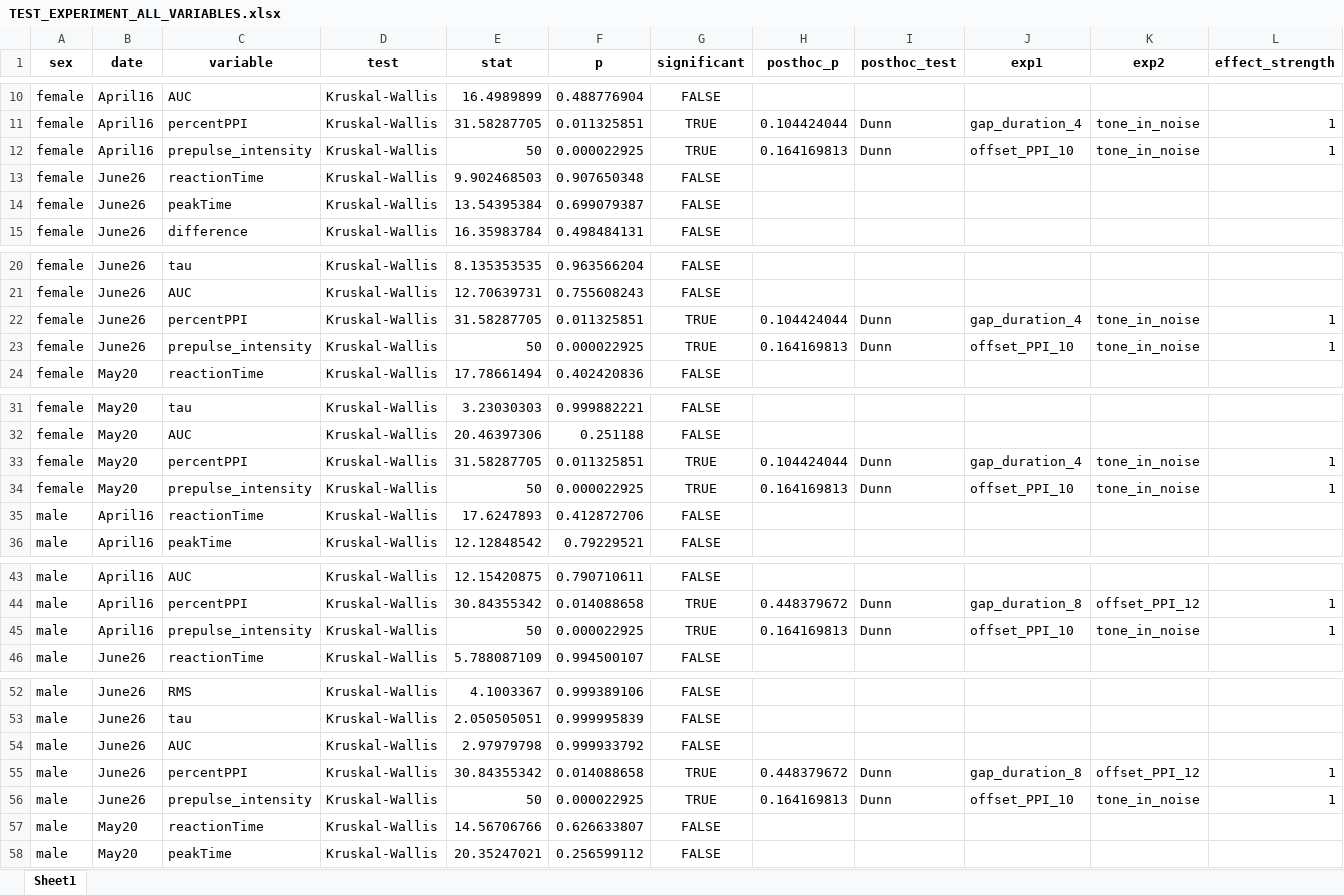
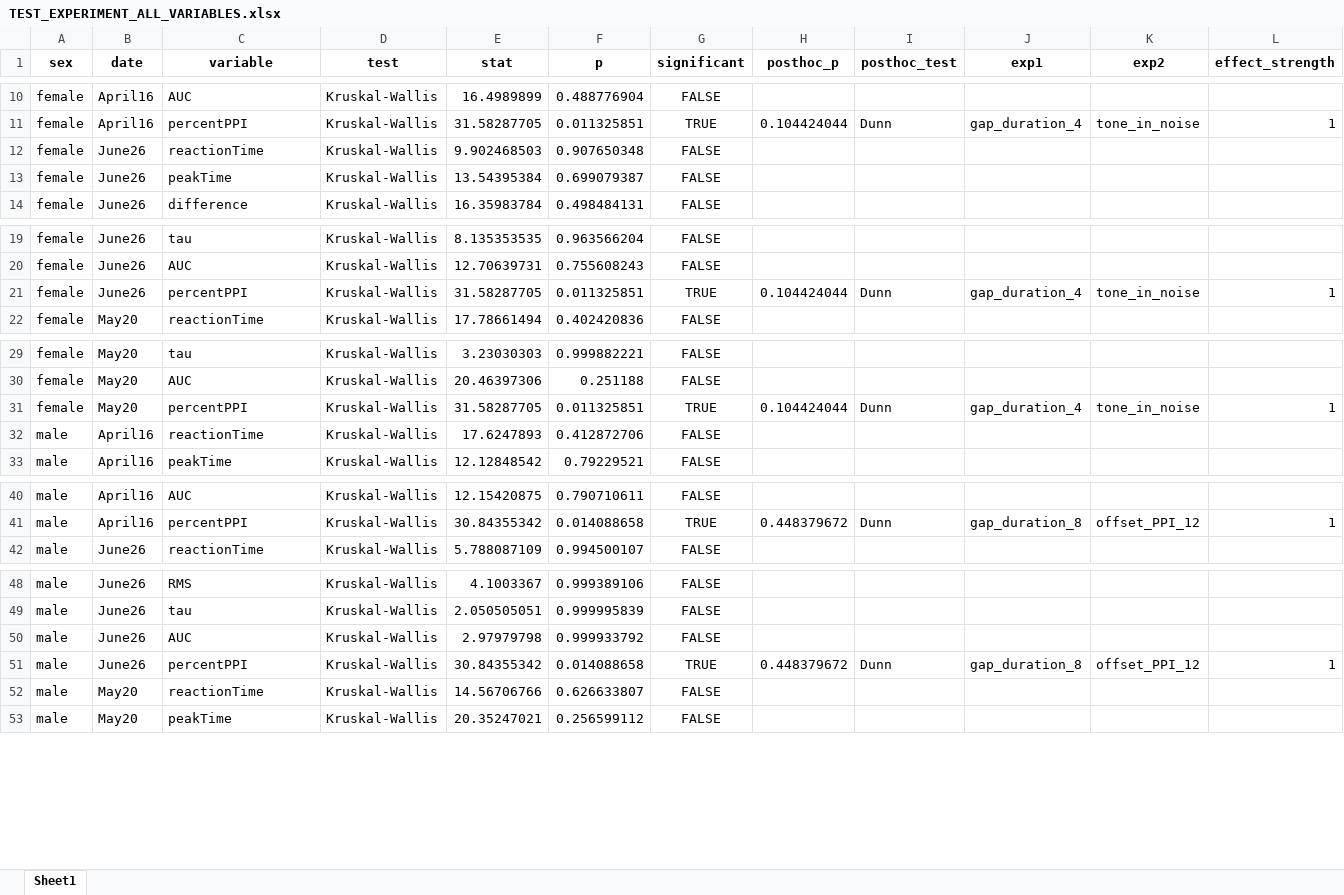
Before and after one commit to Lara-Kolb/Startle-Response-Analysis, an Excel workbook: Tester Results/TEST_EXPERIMENT_ALL_VARIABLES.xlsx, sheet Sheet1, drawn as a sheet; only a part is shown, gaps mark what is left out; values as stored, in another font and other column widths than the file's, no borders; rows hold the shown columns only; the diff covers the shown part only; the diff names each change by its address in the sheet, - before the commit and + after, or states it on an @@ line.

```diff
--- a/Tester Results/TEST_EXPERIMENT_ALL_VARIABLES.xlsx (sheet Sheet1)
+++ b/Tester Results/TEST_EXPERIMENT_ALL_VARIABLES.xlsx (sheet Sheet1)
-row 12: female | April16 | prepulse_intensity | Kruskal-Wallis | 50 | 0.000022925 | TRUE | 0.164169813 | Dunn | offset_PPI_10 | tone_in_noise | 1
-row 23: female | June26 | prepulse_intensity | Kruskal-Wallis | 50 | 0.000022925 | TRUE | 0.164169813 | Dunn | offset_PPI_10 | tone_in_noise | 1
-row 34: female | May20 | prepulse_intensity | Kruskal-Wallis | 50 | 0.000022925 | TRUE | 0.164169813 | Dunn | offset_PPI_10 | tone_in_noise | 1
-row 45: male | April16 | prepulse_intensity | Kruskal-Wallis | 50 | 0.000022925 | TRUE | 0.164169813 | Dunn | offset_PPI_10 | tone_in_noise | 1
-row 56: male | June26 | prepulse_intensity | Kruskal-Wallis | 50 | 0.000022925 | TRUE | 0.164169813 | Dunn | offset_PPI_10 | tone_in_noise | 1
```
Also changed, not shown: 1 removed row elsewhere in this sheet, Tester Results/ALL_VAR_CORRELATIONS.xlsx, Tester Results/CORRELATIONS_BY_SEX_DATE.xlsx, 13 other files.
